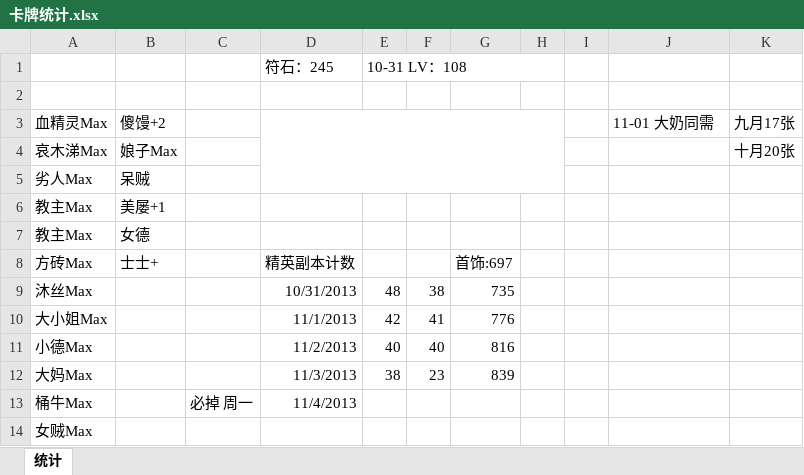
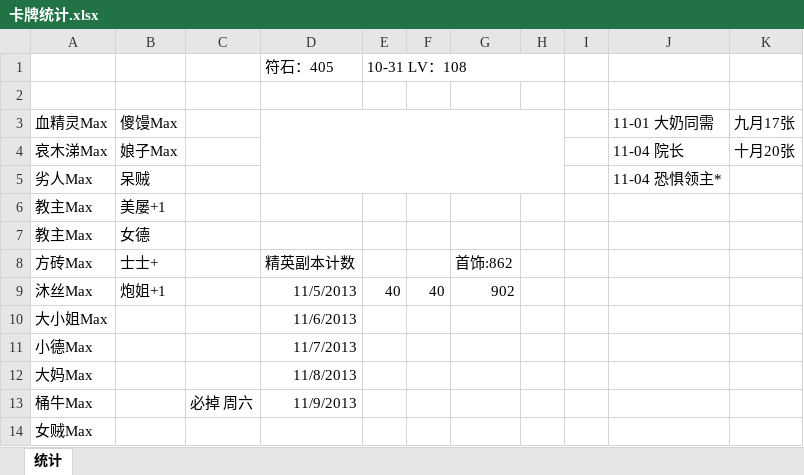
Before and after one commit to wusuoming/lyon, an Excel workbook: 学习笔记/我叫MT/卡牌统计.xlsx, sheet 统计, drawn as a sheet; values as stored, in another font and other column widths than the file's, no borders; removed rows and columns are numbered as before the commit, all else as after; the diff names each change by its address in the sheet, - before the commit and + after, or states it on an @@ line.

```diff
--- a/学习笔记/我叫MT/卡牌统计.xlsx (sheet 统计)
+++ b/学习笔记/我叫MT/卡牌统计.xlsx (sheet 统计)
-D1: 符石：245
+D1: 符石：405
-B3: 傻馒+2
+B3: 傻馒Max
-J4 (11-01 大奶同需): (empty)
+J4 (11-01 大奶同需): 11-04 院长
-J5 (11-01 大奶同需): (empty)
+J5 (11-01 大奶同需): 11-04 恐惧领主*
-G8: 首饰:697
+G8: 首饰:862
-row 9: 沐丝Max |  |  | 10/31/2013 | 48 | 38 | 735
+row 9: 沐丝Max | 炮姐+1 |  | 11/5/2013 | 40 | 40 | 902
-D10: 11/1/2013
+D10: 11/6/2013
-E10: 42
+E10: (empty)
-F10: 41
+F10: (empty)
-G10: 776
+G10: (empty)
-D11: 11/2/2013
+D11: 11/7/2013
-E11: 40
+E11: (empty)
-F11: 40
+F11: (empty)
-G11: 816
+G11: (empty)
-D12: 11/3/2013
+D12: 11/8/2013
-E12: 38
+E12: (empty)
-F12: 23
+F12: (empty)
-G12: 839
+G12: (empty)
-C13: 必掉 周一
+C13: 必掉 周六
-D13: 11/4/2013
+D13: 11/9/2013
```
Also changed, not shown: 学习笔记/我叫MT/技能饲料.xlsx, 1 other file.
